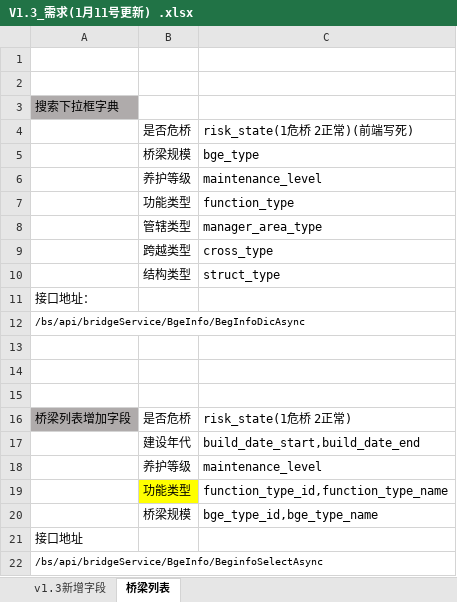
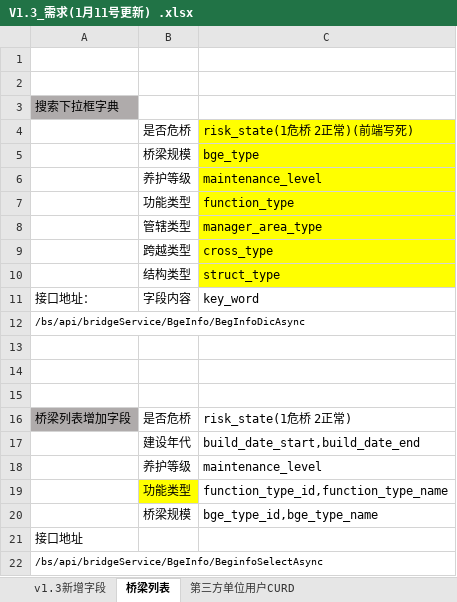
Before and after one commit to HillCat/hillcat.github.io, an Excel workbook: work/V1.3_需求(1月11号更新) .xlsx, sheet 桥梁列表, drawn as a sheet; values as stored, in another font and other column widths than the file's, no borders; charts and pictures not drawn; the diff names each change by its address in the sheet, - before the commit and + after, or states it on an @@ line.

```diff
--- a/work/V1.3_需求(1月11号更新) .xlsx (sheet 桥梁列表)
+++ b/work/V1.3_需求(1月11号更新) .xlsx (sheet 桥梁列表)
+sheet tab: 第三方单位用户CURD
-C4:C10 fill: none
+C4:C10 fill: #FFFF00
-B11: (empty)
+B11: 字段内容
-C11: (empty)
+C11: key_word
```
Also changed, not shown: charts or pictures, work/V1.2_新增字段(1月6号更新).xlsx.
